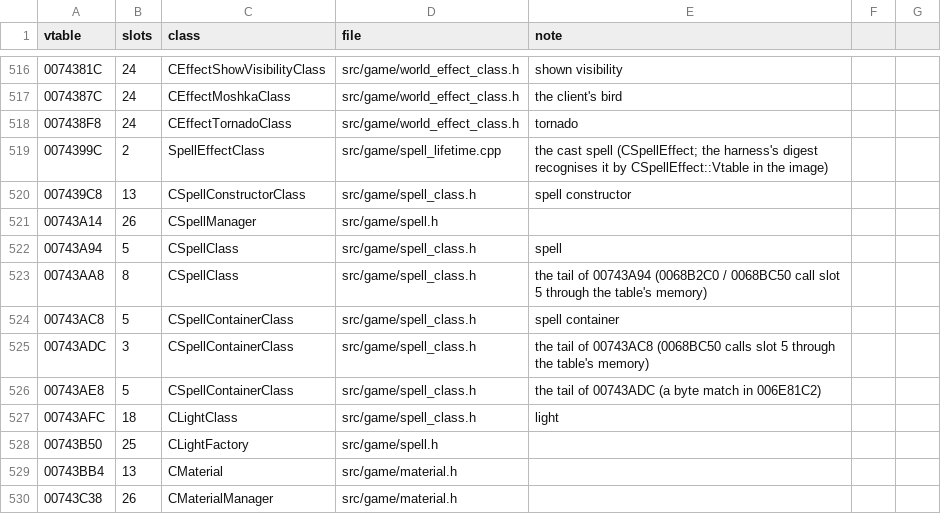
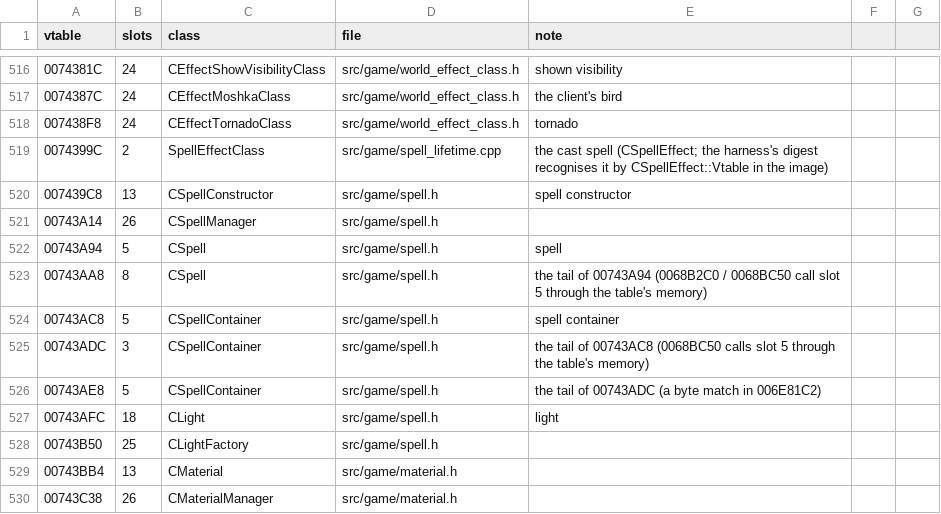
Before and after one commit to DoctorGester/ei-rebuild, a CSV file: config/retired_vtables.csv, drawn as a sheet; only a part is shown, gaps mark what is left out.

```diff
--- a/config/retired_vtables.csv
+++ b/config/retired_vtables.csv
@@ -519,10 +519,10 @@ vtable,slots,class,file,note
 0074399C,2,SpellEffectClass,src/game/spell_lifetime.cpp,"the cast spell (CSpellEffect; the harness's digest recognises it by CSpellEffect::Vtable in the image)"
-007439C8,13,CSpellConstructorClass,src/game/spell_class.h,spell constructor
+007439C8,13,CSpellConstructor,src/game/spell.h,spell constructor
 00743A14,26,CSpellManager,src/game/spell.h,
-00743A94,5,CSpellClass,src/game/spell_class.h,spell
-00743AA8,8,CSpellClass,src/game/spell_class.h,the tail of 00743A94 (0068B2C0 / 0068BC50 call slot 5 through the table's memory)
-00743AC8,5,CSpellContainerClass,src/game/spell_class.h,spell container
-00743ADC,3,CSpellContainerClass,src/game/spell_class.h,the tail of 00743AC8 (0068BC50 calls slot 5 through the table's memory)
-00743AE8,5,CSpellContainerClass,src/game/spell_class.h,the tail of 00743ADC (a byte match in 006E81C2)
-00743AFC,18,CLightClass,src/game/spell_class.h,light
+00743A94,5,CSpell,src/game/spell.h,spell
+00743AA8,8,CSpell,src/game/spell.h,the tail of 00743A94 (0068B2C0 / 0068BC50 call slot 5 through the table's memory)
+00743AC8,5,CSpellContainer,src/game/spell.h,spell container
+00743ADC,3,CSpellContainer,src/game/spell.h,the tail of 00743AC8 (0068BC50 calls slot 5 through the table's memory)
+00743AE8,5,CSpellContainer,src/game/spell.h,the tail of 00743ADC (a byte match in 006E81C2)
+00743AFC,18,CLight,src/game/spell.h,light
 00743B50,25,CLightFactory,src/game/spell.h,
```
Also changed, not shown: 16 other files.
